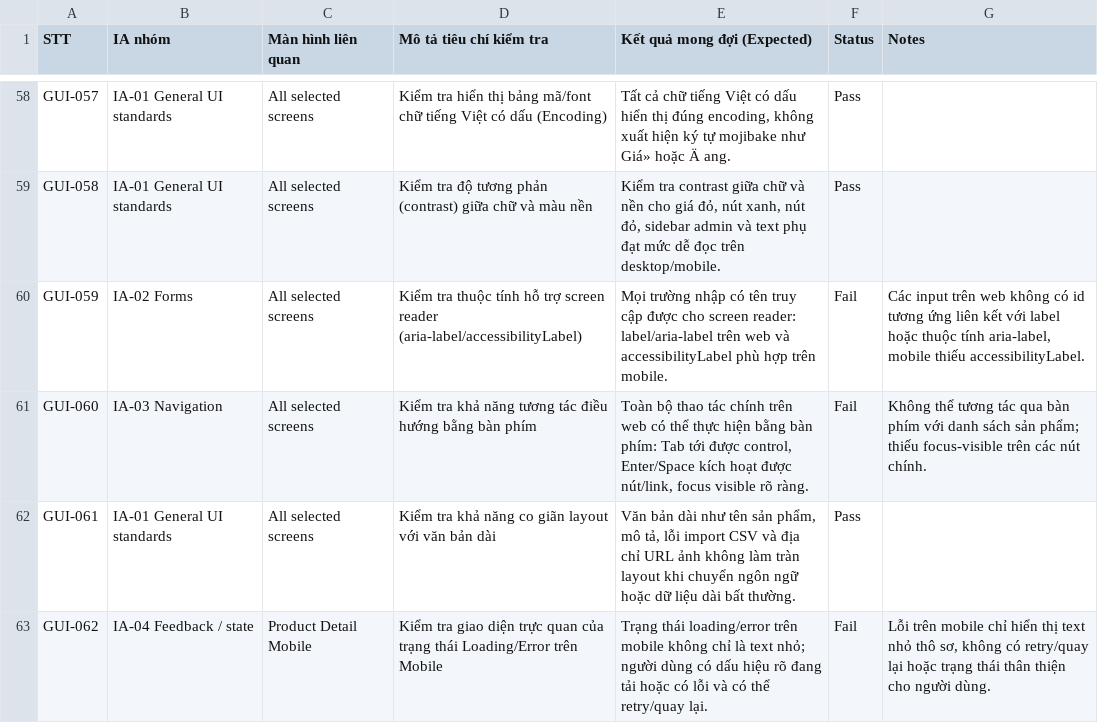
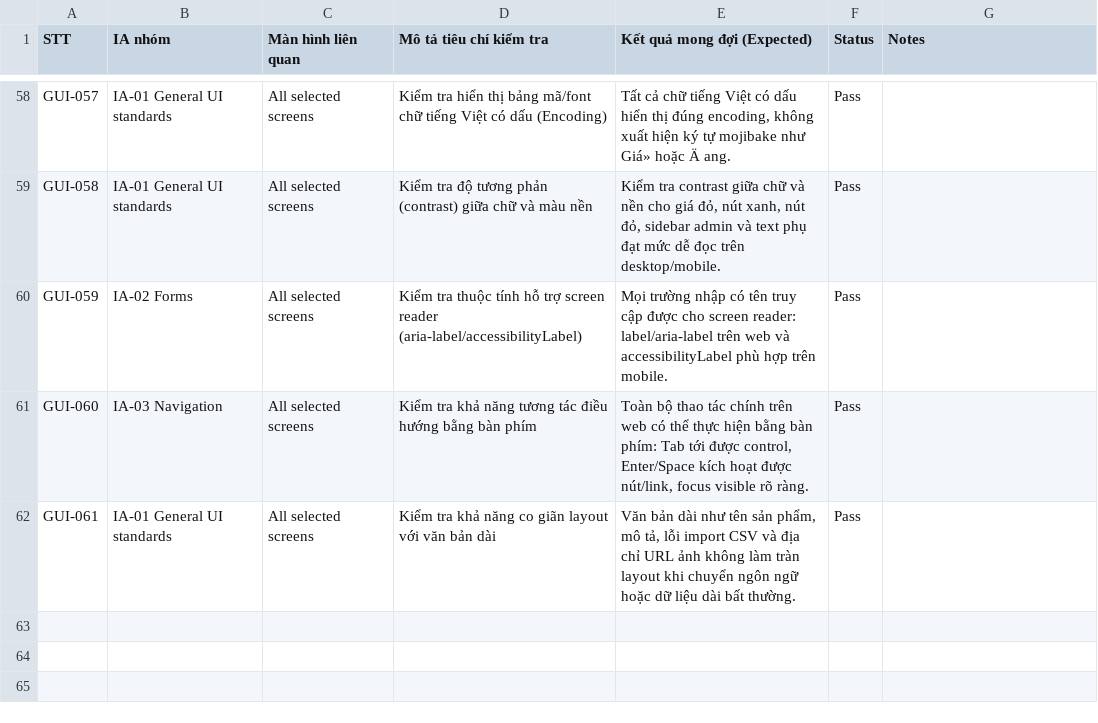
Before and after one commit to trngnneee/eshop-sut, a CSV file: hw03_gui_checklist/eshop_selected_screens/checklist/checklist.csv, drawn as a sheet; only a part is shown, gaps mark what is left out.

Commit message:
update checklist and bug report

```diff
--- a/hw03_gui_checklist/eshop_selected_screens/checklist/checklist.csv
+++ b/hw03_gui_checklist/eshop_selected_screens/checklist/checklist.csv
@@ -59,5 +59,4 @@ GUI-057,IA-01 General UI standards,All selected screens,"Kiểm tra hiển thị
 GUI-058,IA-01 General UI standards,All selected screens,"Kiểm tra độ tương phản (contrast) giữa chữ và màu nền","Kiểm tra contrast giữa chữ và nền cho giá đỏ, nút xanh, nút đỏ, sidebar admin và text phụ đạt mức dễ đọc trên desktop/mobile.",Pass,
-GUI-059,IA-02 Forms,All selected screens,"Kiểm tra thuộc tính hỗ trợ screen reader (aria-label/accessibilityLabel)","Mọi trường nhập có tên truy cập được cho screen reader: label/aria-label trên web và accessibilityLabel phù hợp trên mobile.",Fail,"Các input trên web không có id tương ứng liên kết với label hoặc thuộc tính aria-label, mobile thiếu accessibilityLabel."
-GUI-060,IA-03 Navigation,All selected screens,"Kiểm tra khả năng tương tác điều hướng bằng bàn phím","Toàn bộ thao tác chính trên web có thể thực hiện bằng bàn phím: Tab tới được control, Enter/Space kích hoạt được nút/link, focus visible rõ ràng.",Fail,"Không thể tương tác qua bàn phím với danh sách sản phẩm; thiếu focus-visible trên các nút chính."
+GUI-059,IA-02 Forms,All selected screens,"Kiểm tra thuộc tính hỗ trợ screen reader (aria-label/accessibilityLabel)","Mọi trường nhập có tên truy cập được cho screen reader: label/aria-label trên web và accessibilityLabel phù hợp trên mobile.",Pass,
+GUI-060,IA-03 Navigation,All selected screens,"Kiểm tra khả năng tương tác điều hướng bằng bàn phím","Toàn bộ thao tác chính trên web có thể thực hiện bằng bàn phím: Tab tới được control, Enter/Space kích hoạt được nút/link, focus visible rõ ràng.",Pass,
 GUI-061,IA-01 General UI standards,All selected screens,"Kiểm tra khả năng co giãn layout với văn bản dài","Văn bản dài như tên sản phẩm, mô tả, lỗi import CSV và địa chỉ URL ảnh không làm tràn layout khi chuyển ngôn ngữ hoặc dữ liệu dài bất thường.",Pass,
-GUI-062,IA-04 Feedback / state,Product Detail Mobile,"Kiểm tra giao diện trực quan của trạng thái Loading/Error trên Mobile","Trạng thái loading/error trên mobile không chỉ là text nhỏ; người dùng có dấu hiệu rõ đang tải hoặc có lỗi và có thể retry/quay lại.",Fail,"Lỗi trên mobile chỉ hiển thị text nhỏ thô sơ, không có retry/quay lại hoặc trạng thái thân thiện cho người dùng."
```
Also changed, not shown: 38 other files.
